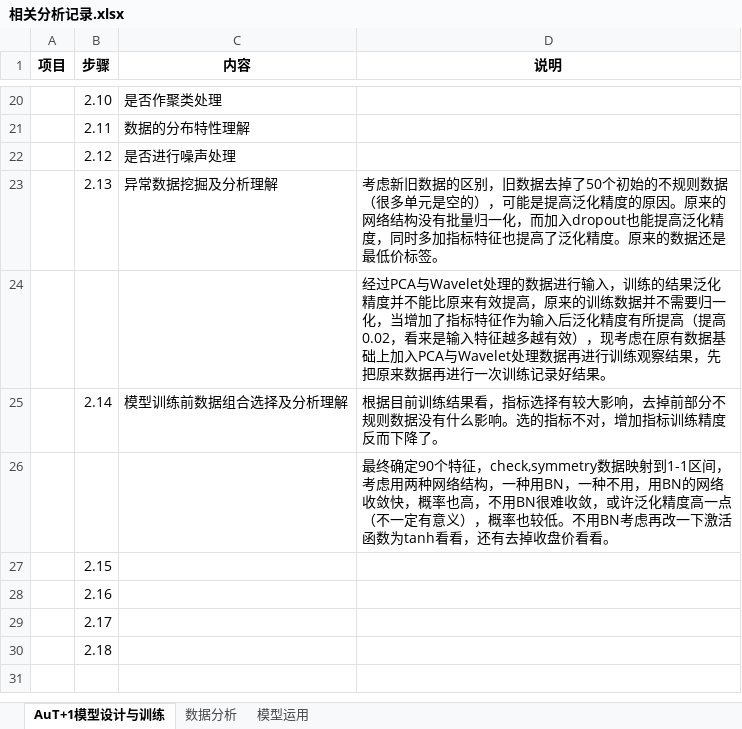
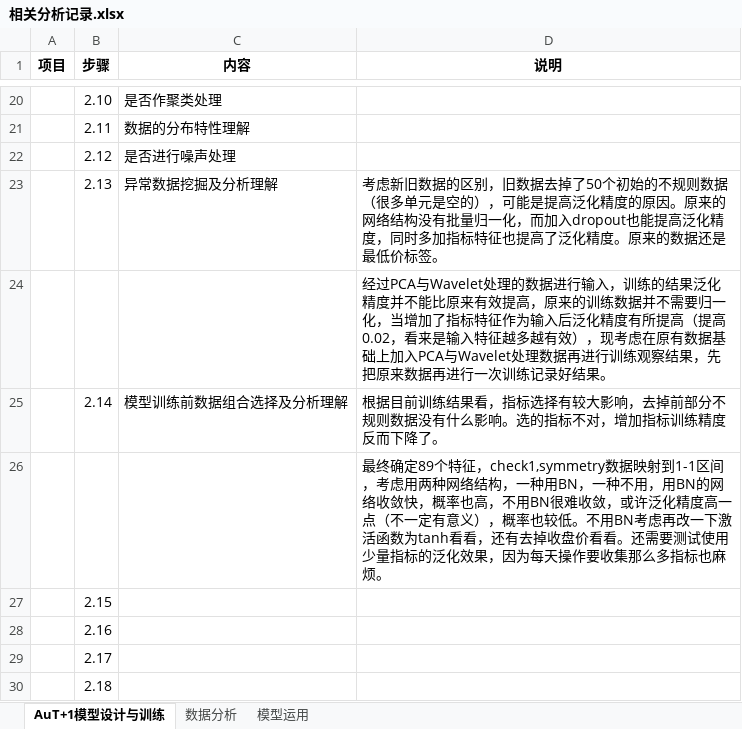
Before and after one commit to freebirdweij/MyGoldAnalyse, an Excel workbook: analyse/相关分析记录.xlsx, sheet AuT+1模型设计与训练, drawn as a sheet; only a part is shown, gaps mark what is left out; the shorter side is filled out with more unchanged rows; values as stored, in another font and other column widths than the file's, no borders; the diff names each change by its address in the sheet, - before the commit and + after, or states it on an @@ line.

Commit message:
Add some info.

```diff
--- a/analyse/相关分析记录.xlsx (sheet AuT+1模型设计与训练)
+++ b/analyse/相关分析记录.xlsx (sheet AuT+1模型设计与训练)
-D26 (说明): 最终确定90个特征，check,symmetry数据映射到1-1区间，考虑用两种网络结构，一种用BN，一种不用，用BN的网络收敛快，概率也高，不用BN很难收敛，或许泛化精度高一点（不一定有意义），概率也较低。不用BN考虑再改一下激活函数为tanh看看，还有去掉收盘价看看。
+D26 (说明): 最终确定89个特征，check1,symmetry数据映射到1-1区间，考虑用两种网络结构，一种用BN，一种不用，用BN的网络收敛快，概率也高，不用BN很难收敛，或许泛化精度高一点（不一定有意义），概率也较低。不用BN考虑再改一下激活函数为tanh看看，还有去掉收盘价看看。还需要测试使用少量指标的泛化效果，因为每天操作要收集那么多指标也麻烦。
```
